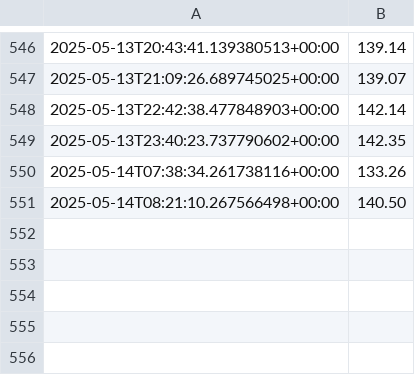
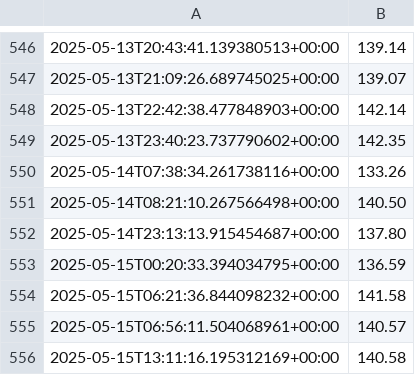
Before and after one commit to specialjcg/take_it_easy, a CSV file: results.csv, drawn as a sheet; only a part is shown, gaps mark what is left out.

```diff
--- a/results.csv
+++ b/results.csv
@@ -551 +551,6 @@
 2025-05-14T08:21:10.267566498+00:00,140.50
+2025-05-14T23:13:13.915454687+00:00,137.80
+2025-05-15T00:20:33.394034795+00:00,136.59
+2025-05-15T06:21:36.844098232+00:00,141.58
+2025-05-15T06:56:11.504068961+00:00,140.57
+2025-05-15T13:11:16.195312169+00:00,140.58
```
Also changed, not shown: 4 other files.
